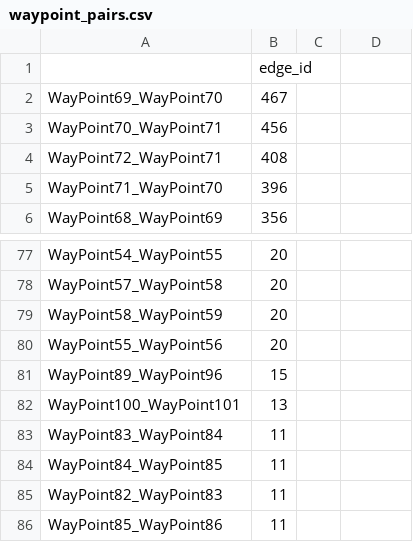
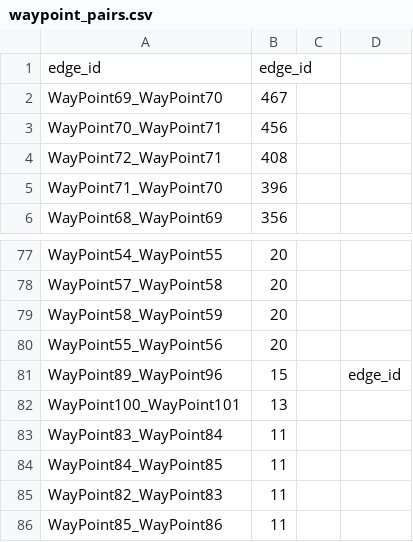
Before and after one commit to pyliut/Rokos2021, a CSV file: Wk1/waypoint_pairs.csv, drawn as a sheet; only a part is shown, gaps mark what is left out; the diff names each change by its address in the sheet, - before the commit and + after, or states it on an @@ line.

```diff
--- a/Wk1/waypoint_pairs.csv
+++ b/Wk1/waypoint_pairs.csv
-A1: (empty)
+A1: edge_id
-D81: (empty)
+D81: edge_id
```
Also changed, not shown: 3 other files.
